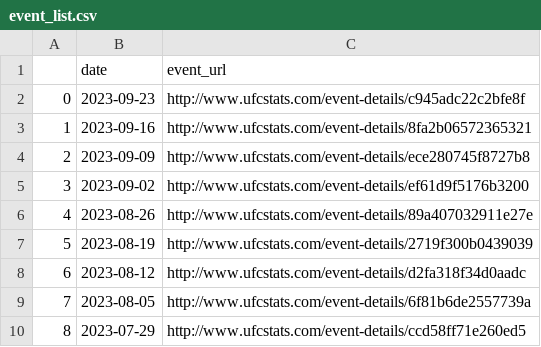
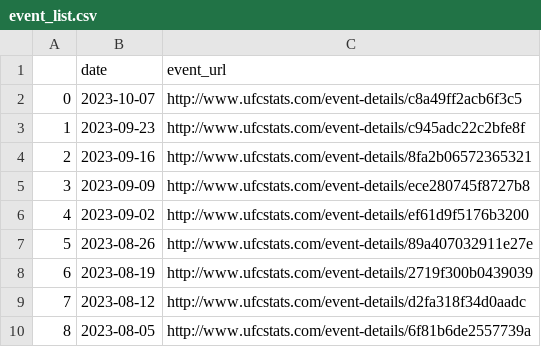
Before and after one commit to sagi778/ufc_fights_Predictor, a CSV file: v1.0/event_list.csv, drawn as a sheet; only a part is shown; the shorter side is filled out with more unchanged rows; addresses are those after the commit; the diff names each change by its address in the sheet, - before the commit and + after, or states it on an @@ line.

```diff
--- a/v1.0/event_list.csv
+++ b/v1.0/event_list.csv
+row 2: 0 | 2023-10-07 | http://www.ufcstats.com/event-details/c8a49ff2acb6f3c5
@@ column A renumbered from row 3 down @@
```
Also changed, not shown: 4 other files.
